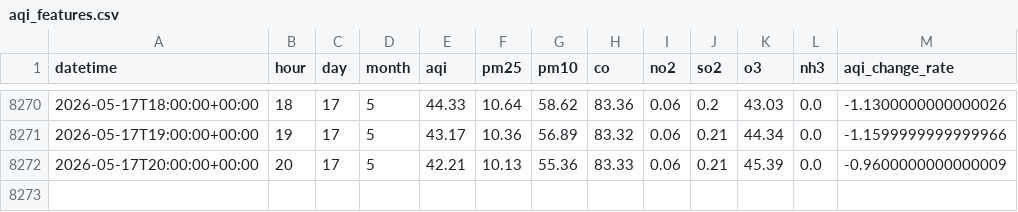
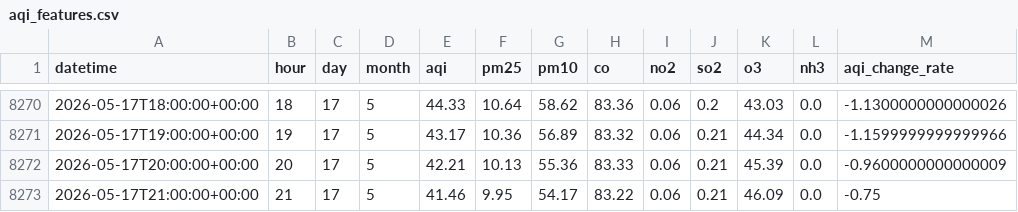
Before and after one commit to QuntaraMuhammadAshraf23/AQIPrediction, a CSV file: data/aqi_features.csv, drawn as a sheet; only a part is shown, gaps mark what is left out; the diff names each change by its address in the sheet, - before the commit and + after, or states it on an @@ line.

```diff
--- a/data/aqi_features.csv
+++ b/data/aqi_features.csv
+row 8273: 2026-05-17T21:00:00+00:00 | 21 | 17 | 5 | 41.46 | 9.95 | 54.17 | 83.22 | 0.06 | 0.21 | 46.09 | 0.0 | -0.75
```
Also changed, not shown: predictions/aqi_predictions_3days.csv.
